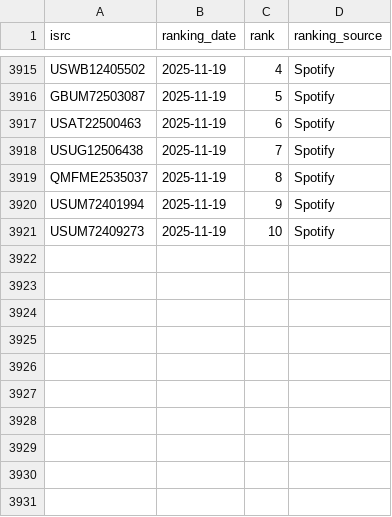
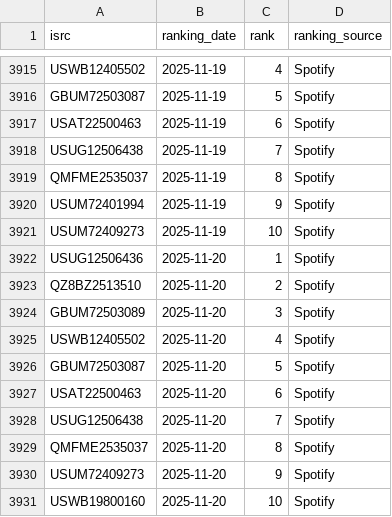
Before and after one commit to jarell-santella/daily-top-songs-etl, a CSV file: db/csv/ranking.csv, drawn as a sheet; only a part is shown, gaps mark what is left out; the diff names each change by its address in the sheet, - before the commit and + after, or states it on an @@ line.

Commit message:
chore(automated): add fetched daily data to csvs

```diff
--- a/db/csv/ranking.csv
+++ b/db/csv/ranking.csv
+row 3922: USUG12506436 | 2025-11-20 | 1 | Spotify
+row 3923: QZ8BZ2513510 | 2025-11-20 | 2 | Spotify
+row 3924: GBUM72503089 | 2025-11-20 | 3 | Spotify
+row 3925: USWB12405502 | 2025-11-20 | 4 | Spotify
+row 3926: GBUM72503087 | 2025-11-20 | 5 | Spotify
+row 3927: USAT22500463 | 2025-11-20 | 6 | Spotify
+row 3928: USUG12506438 | 2025-11-20 | 7 | Spotify
+row 3929: QMFME2535037 | 2025-11-20 | 8 | Spotify
+row 3930: USUM72409273 | 2025-11-20 | 9 | Spotify
+row 3931: USWB19800160 | 2025-11-20 | 10 | Spotify
```
